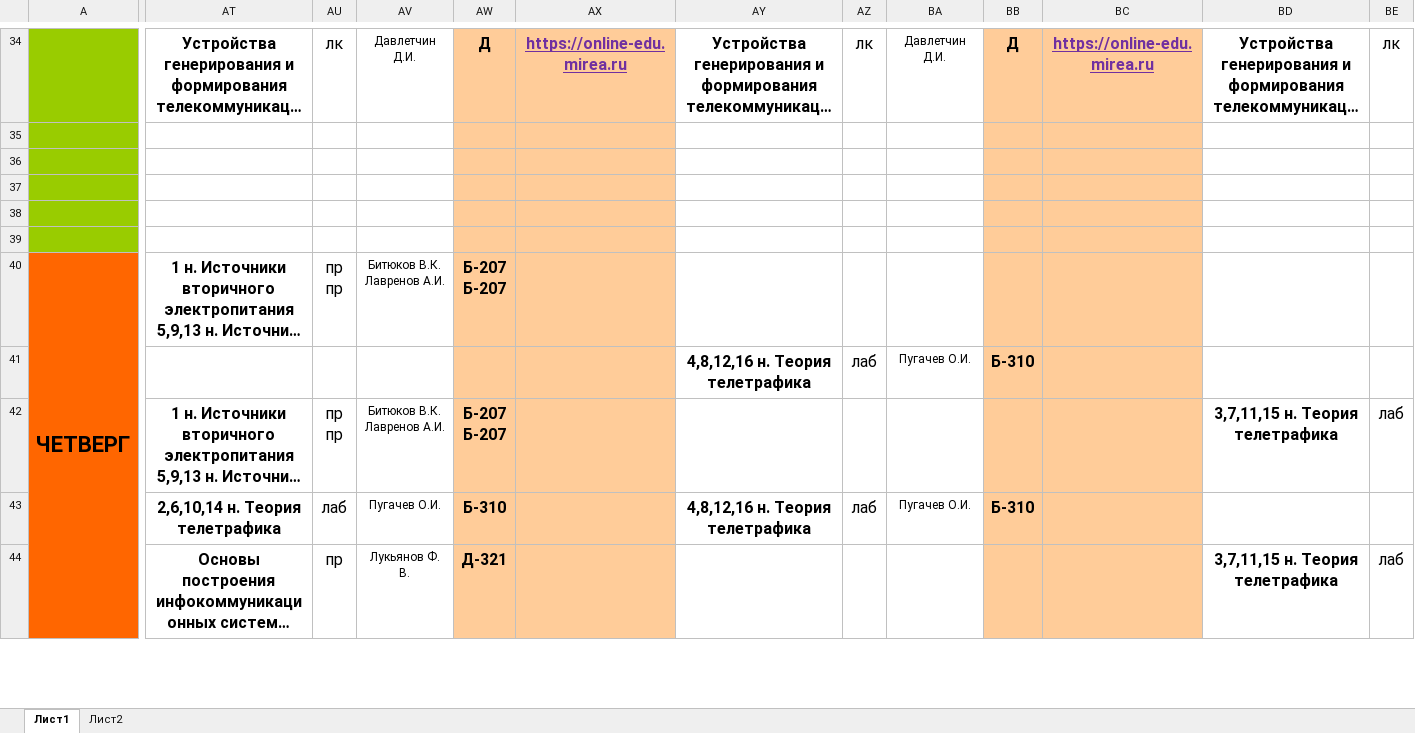
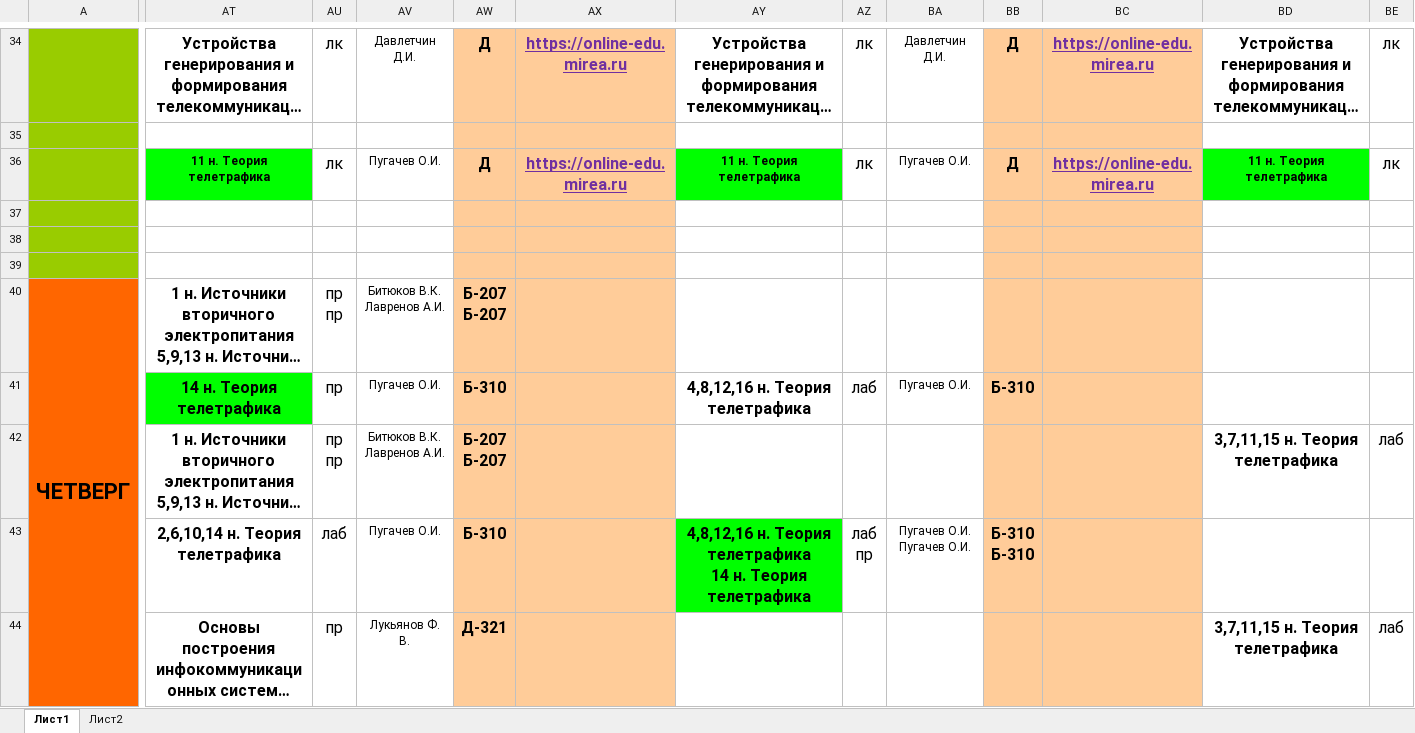
Before and after one commit to O33ero/XlParser, an Excel workbook: xl/ИРТС_3к_20-21_весна.xlsx, sheet Лист1, drawn as a sheet; only a part is shown, gaps mark what is left out; long unchanged cells end in …; values as stored, in another font and other column widths than the file's, no borders; ↵ is a line break in a cell; the diff covers the shown part only; the diff names each change by its address in the sheet, - before the commit and + after, or states it on an @@ line.

```diff
--- a/xl/ИРТС_3к_20-21_весна.xlsx (sheet Лист1)
+++ b/xl/ИРТС_3к_20-21_весна.xlsx (sheet Лист1)
-AT36: (empty)
+AT36: 11 н. Теория телетрафика
-AT36 fill: none
+AT36 fill: #00FF00
-AU36: (empty)
+AU36: лк
-AV36: (empty)
+AV36: Пугачев О.И.
-AW36: (empty)
+AW36: Д
-AX36: (empty)
+AX36: https://online-edu.mirea.ru
-AY36: (empty)
+AY36: 11 н. Теория телетрафика
-AY36 fill: none
+AY36 fill: #00FF00
-AZ36: (empty)
+AZ36: лк
-BA36: (empty)
+BA36: Пугачев О.И.
-BB36: (empty)
+BB36: Д
-BC36: (empty)
+BC36: https://online-edu.mirea.ru
-BD36: (empty)
+BD36: 11 н. Теория телетрафика
-BD36 fill: none
+BD36 fill: #00FF00
-BE36: (empty)
+BE36: лк
-AT41: (empty)
+AT41: 14 н. Теория телетрафика
-AT41 fill: none
+AT41 fill: #00FF00
-AU41: (empty)
+AU41: пр
-AV41: (empty)
+AV41: Пугачев О.И.
-AW41: (empty)
+AW41: Б-310
-AY43: 4,8,12,16 н. Теория телетрафика
+AY43: 4,8,12,16 н. Теория телетрафика ↵ 14 н. Теория телетрафика
-AY43 fill: none
+AY43 fill: #00FF00
-AZ43: лаб
+AZ43: лаб ↵ пр
-BA43: Пугачев О.И.
+BA43: Пугачев О.И. ↵ Пугачев О.И.
-BB43: Б-310
+BB43: Б-310 ↵ Б-310
```
Also changed, not shown: 13 edited cells and cell formats elsewhere in this sheet, xl/ИИНТЕГУ_1к_20-21_весна.xlsx, xl/ИИТ_1к_20-21_весна.xlsx, 49 other files.
